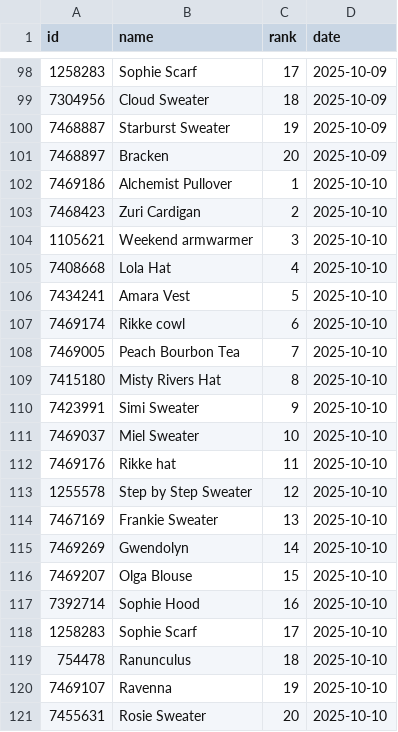
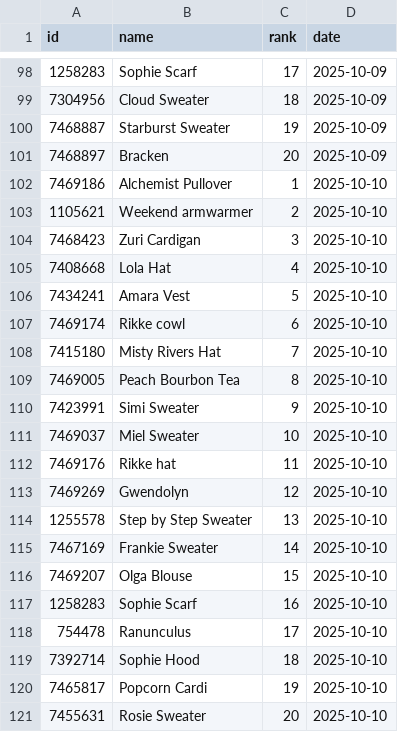
Before and after one commit to alexmcsw/ravelry-table, a CSV file: data/hot_yesterday.csv, drawn as a sheet; only a part is shown, gaps mark what is left out.

```diff
--- a/data/hot_yesterday.csv
+++ b/data/hot_yesterday.csv
@@ -102,4 +102,4 @@
 7469186,"Alchemist Pullover",1,2025-10-10
-7468423,"Zuri Cardigan",2,2025-10-10
-1105621,"Weekend armwarmer",3,2025-10-10
+1105621,"Weekend armwarmer",2,2025-10-10
+7468423,"Zuri Cardigan",3,2025-10-10
 7408668,"Lola Hat",4,2025-10-10
@@ -107,4 +107,4 @@
 7469174,"Rikke cowl",6,2025-10-10
-7469005,"Peach Bourbon Tea",7,2025-10-10
-7415180,"Misty Rivers Hat",8,2025-10-10
+7415180,"Misty Rivers Hat",7,2025-10-10
+7469005,"Peach Bourbon Tea",8,2025-10-10
 7423991,"Simi Sweater",9,2025-10-10
@@ -112,10 +112,10 @@
 7469176,"Rikke hat",11,2025-10-10
-1255578,"Step by Step Sweater",12,2025-10-10
-7467169,"Frankie Sweater",13,2025-10-10
-7469269,"Gwendolyn",14,2025-10-10
+7469269,"Gwendolyn",12,2025-10-10
+1255578,"Step by Step Sweater",13,2025-10-10
+7467169,"Frankie Sweater",14,2025-10-10
 7469207,"Olga Blouse",15,2025-10-10
-7392714,"Sophie Hood",16,2025-10-10
-1258283,"Sophie Scarf",17,2025-10-10
-754478,"Ranunculus",18,2025-10-10
-7469107,"Ravenna",19,2025-10-10
+1258283,"Sophie Scarf",16,2025-10-10
+754478,"Ranunculus",17,2025-10-10
+7392714,"Sophie Hood",18,2025-10-10
+7465817,"Popcorn Cardi",19,2025-10-10
 7455631,"Rosie Sweater",20,2025-10-10
```
Also changed, not shown: 6 other files.
